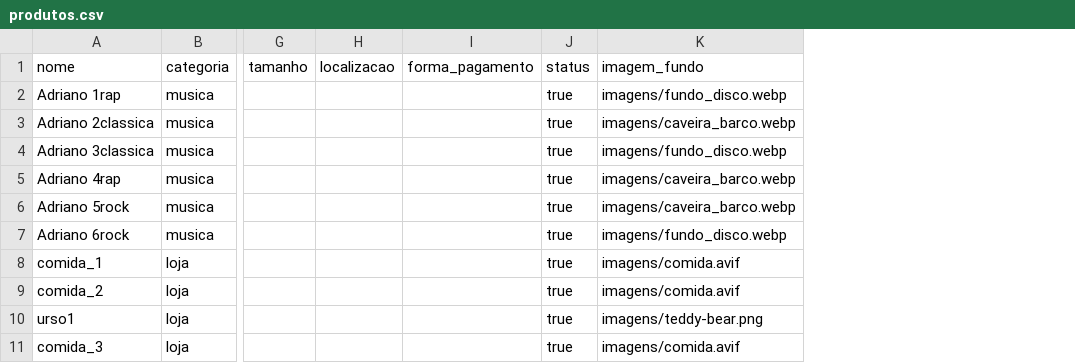
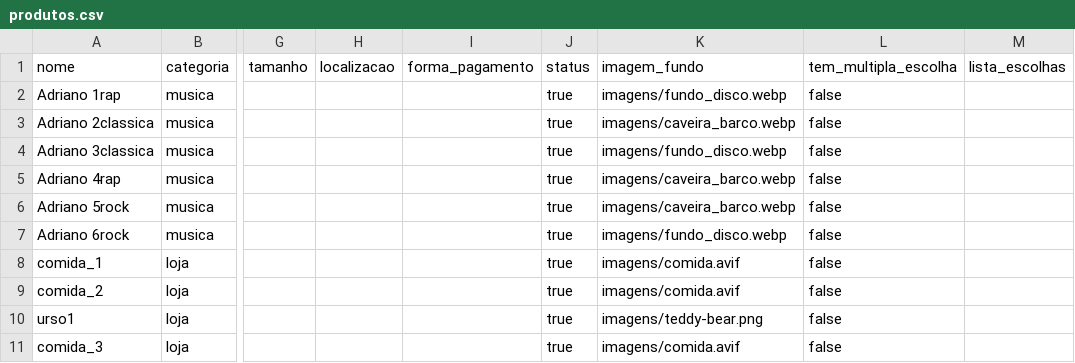
Before and after one commit to Lovelace-Web/MD_base_imagens_produtos, a CSV file: produtos.csv, drawn as a sheet; only a part is shown, gaps mark what is left out; the diff names each change by its address in the sheet, - before the commit and + after, or states it on an @@ line.

Commit message:
Update produtos.csv

```diff
--- a/produtos.csv
+++ b/produtos.csv
+column L (tem_multipla_escolha), rows 2-11: all false
+column M (lista_escolhas), empty
```
